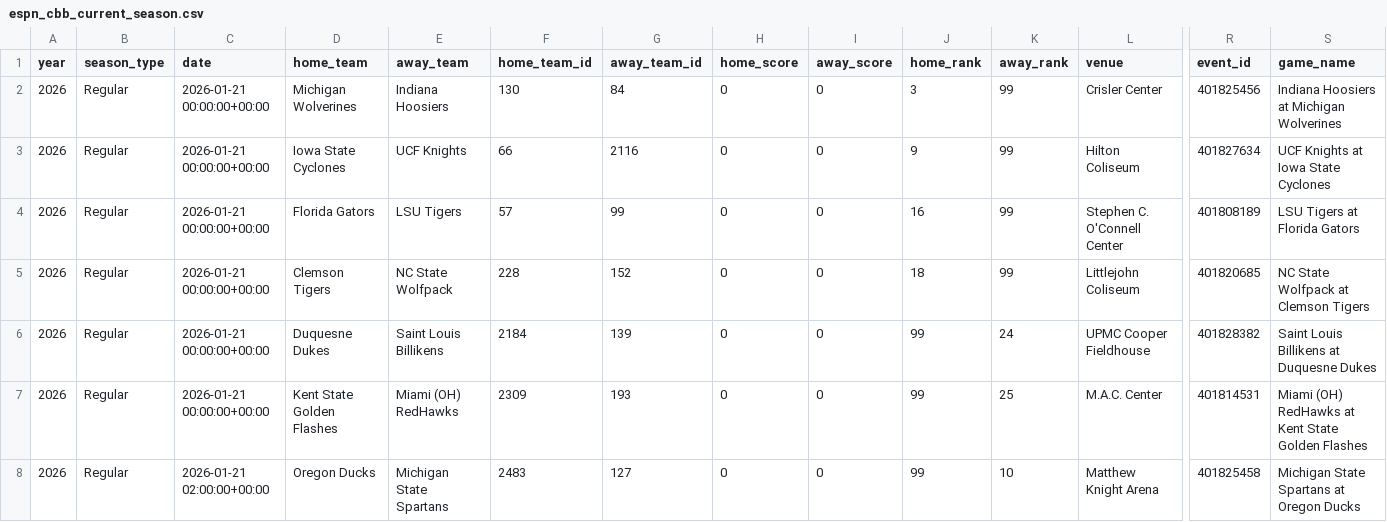
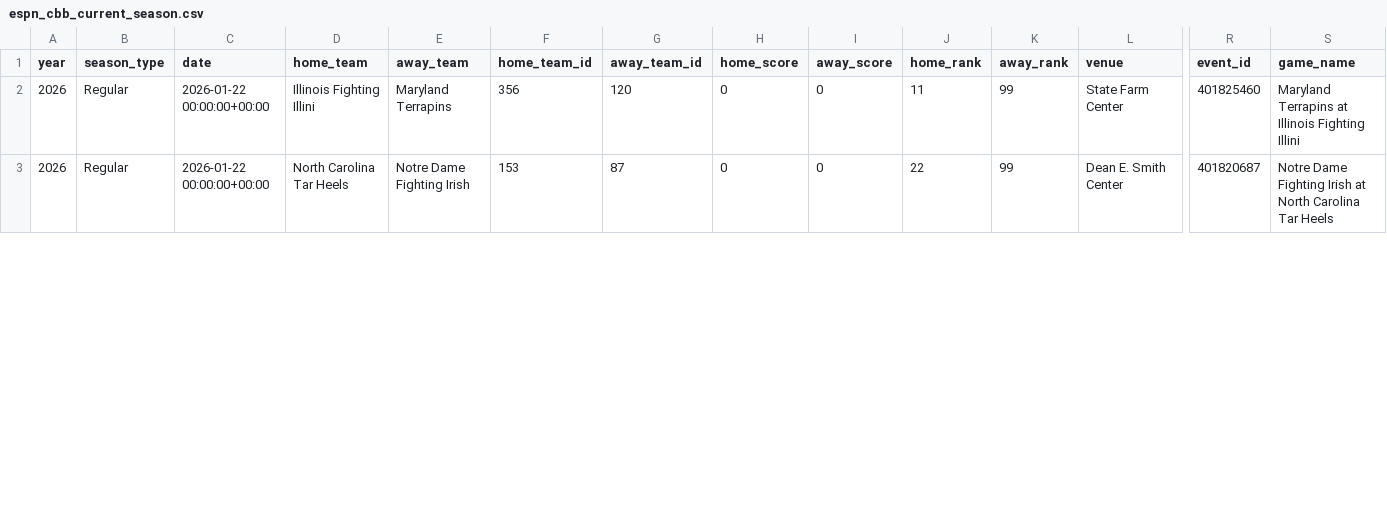
Before and after one commit to gmalbert/march-madness, a CSV file: data_files/espn_cbb_current_season.csv, drawn as a sheet; only a part is shown, gaps mark what is left out; removed rows and columns are numbered as before the commit, all else as after; rows hold the shown columns only; the diff covers the shown part only; the diff names each change by its address in the sheet, - before the commit and + after, or states it on an @@ line.

Commit message:
Added team season statistics and tournament games with results

```diff
--- a/data_files/espn_cbb_current_season.csv
+++ b/data_files/espn_cbb_current_season.csv
-C2 (date): 2026-01-21 00:00:00+00:00
+C2 (date): 2026-01-22 00:00:00+00:00
-D2 (home_team): Michigan Wolverines
+D2 (home_team): Illinois Fighting Illini
-E2 (away_team): Indiana Hoosiers
+E2 (away_team): Maryland Terrapins
-F2 (home_team_id): 130
+F2 (home_team_id): 356
-G2 (away_team_id): 84
+G2 (away_team_id): 120
-J2 (home_rank): 3
+J2 (home_rank): 11
-L2 (venue): Crisler Center
+L2 (venue): State Farm Center
-R2 (event_id): 401825456
+R2 (event_id): 401825460
-S2 (game_name): Indiana Hoosiers at Michigan Wolverines
+S2 (game_name): Maryland Terrapins at Illinois Fighting Illini
-row 3: 2026 | Regular | 2026-01-21 00:00:00+00:00 | Iowa State Cyclones | UCF Knights | 66 | 2116 | 0 | 0 | 9 | 99 | Hilton Coliseum | 401827634 | UCF Knights at Iowa State Cyclones
-row 4: 2026 | Regular | 2026-01-21 00:00:00+00:00 | Florida Gators | LSU Tigers | 57 | 99 | 0 | 0 | 16 | 99 | Stephen C. O'Connell Center | 401808189 | LSU Tigers at Florida Gators
-C3 (date): 2026-01-21 00:00:00+00:00
+C3 (date): 2026-01-22 00:00:00+00:00
-D3 (home_team): Clemson Tigers
+D3 (home_team): North Carolina Tar Heels
-E3 (away_team): NC State Wolfpack
+E3 (away_team): Notre Dame Fighting Irish
-F3 (home_team_id): 228
+F3 (home_team_id): 153
-G3 (away_team_id): 152
+G3 (away_team_id): 87
-J3 (home_rank): 18
+J3 (home_rank): 22
-L3 (venue): Littlejohn Coliseum
+L3 (venue): Dean E. Smith Center
-R3 (event_id): 401820685
+R3 (event_id): 401820687
-S3 (game_name): NC State Wolfpack at Clemson Tigers
+S3 (game_name): Notre Dame Fighting Irish at North Carolina Tar Heels
-row 6: 2026 | Regular | 2026-01-21 00:00:00+00:00 | Duquesne Dukes | Saint Louis Billikens | 2184 | 139 | 0 | 0 | 99 | 24 | UPMC Cooper Fieldhouse | 401828382 | Saint Louis Billikens at Duquesne Dukes
-row 7: 2026 | Regular | 2026-01-21 00:00:00+00:00 | Kent State Golden Flashes | Miami (OH) RedHawks | 2309 | 193 | 0 | 0 | 99 | 25 | M.A.C. Center | 401814531 | Miami (OH) RedHawks at Kent State Golden Flashes
-row 8: 2026 | Regular | 2026-01-21 02:00:00+00:00 | Oregon Ducks | Michigan State Spartans | 2483 | 127 | 0 | 0 | 99 | 10 | Matthew Knight Arena | 401825458 | Michigan State Spartans at Oregon Ducks
```
Also changed, not shown: 2 removed rows and 32 edited cells elsewhere in this file, 27 other files.
